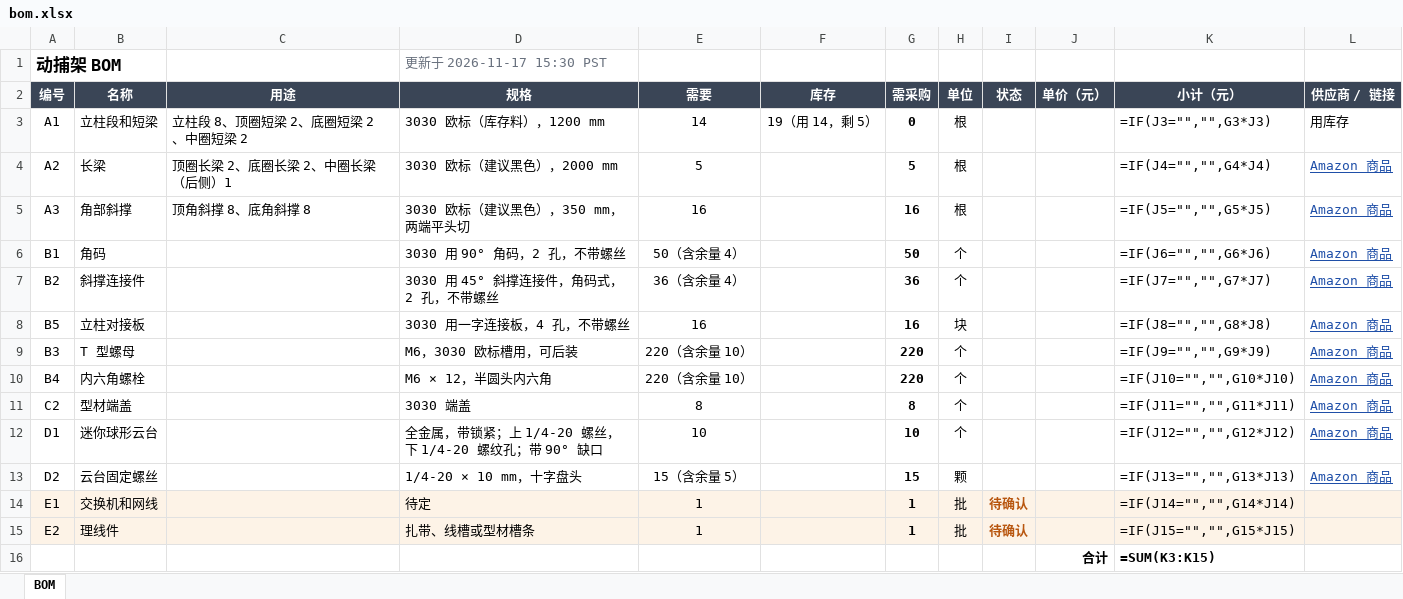
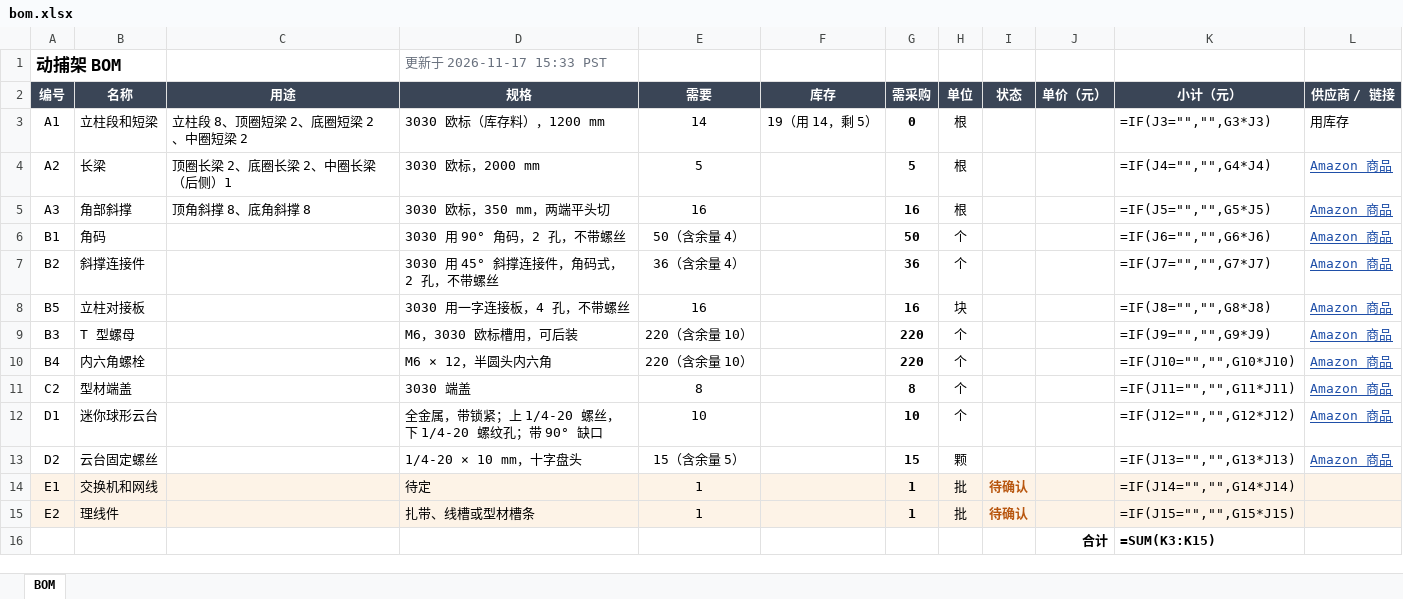
Before and after one commit to Leixinjonaschang/leixinjonaschang.github.io, an Excel workbook: mocap-bom/bom.xlsx, sheet BOM, drawn as a sheet; values as stored, in another font and other column widths than the file's, no borders; formulas without a stored value are shown as written; the diff names each change by its address in the sheet, - before the commit and + after, or states it on an @@ line.

```diff
--- a/mocap-bom/bom.xlsx (sheet BOM)
+++ b/mocap-bom/bom.xlsx (sheet BOM)
-D1 (规格): 更新于 2026-11-17 15:30 PST
+D1 (规格): 更新于 2026-11-17 15:33 PST
-D4 (规格): 3030 欧标（建议黑色），2000 mm
+D4 (规格): 3030 欧标，2000 mm
-D5 (规格): 3030 欧标（建议黑色），350 mm，两端平头切
+D5 (规格): 3030 欧标，350 mm，两端平头切
```
Also changed, not shown: 1 other file.
